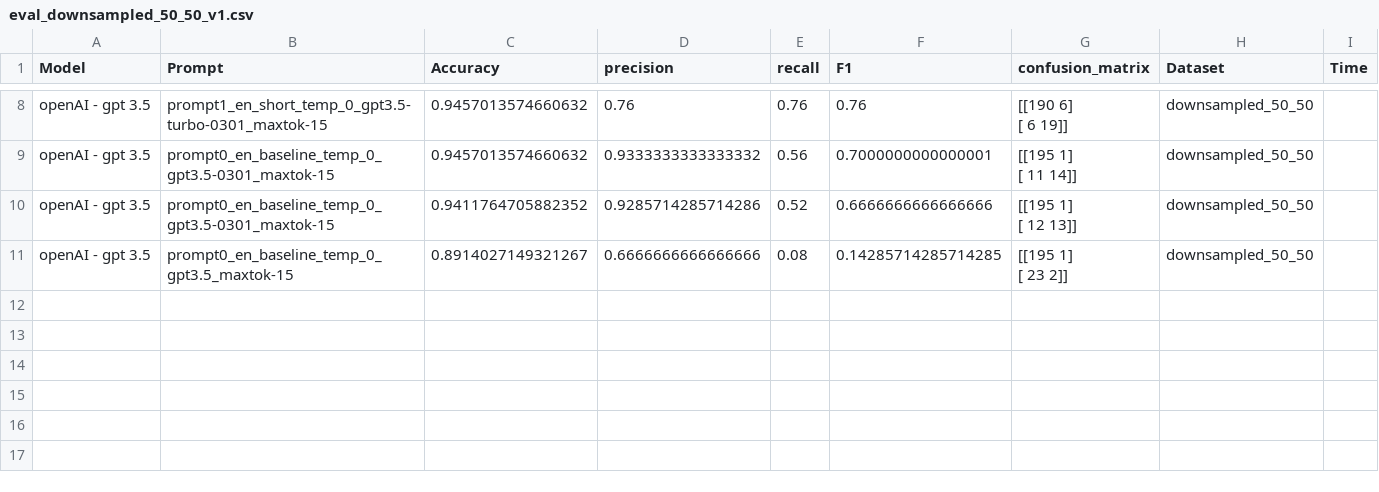
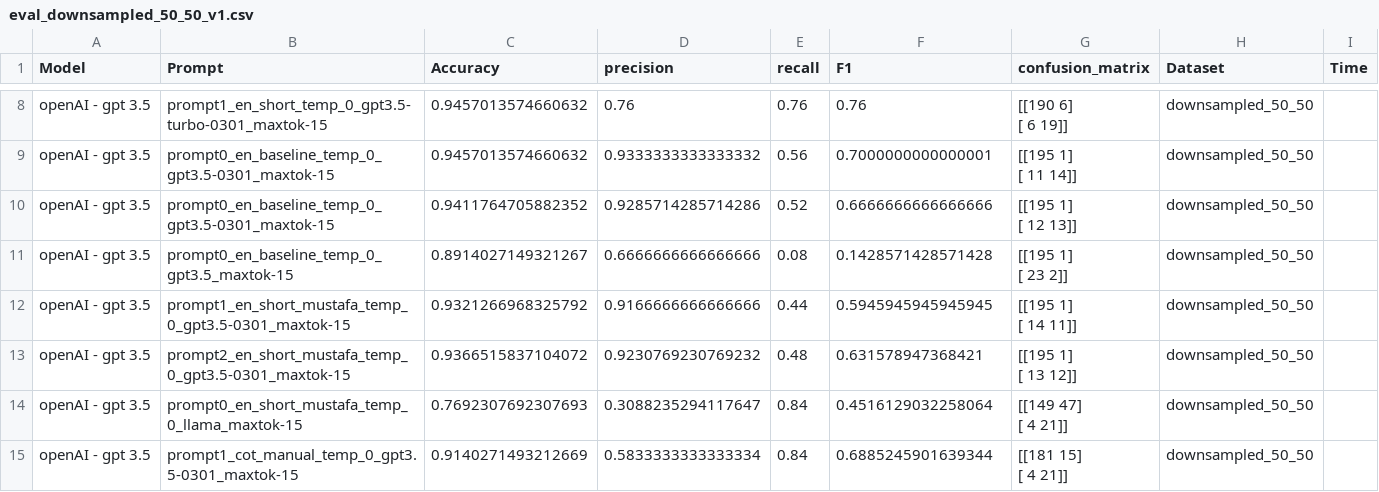
Before and after one commit to paulburkhardt/Entity-Matching-With-LLMs, a CSV file: evals/eval_downsampled_50_50_v1.csv, drawn as a sheet; only a part is shown, gaps mark what is left out.

```diff
--- a/evals/eval_downsampled_50_50_v1.csv
+++ b/evals/eval_downsampled_50_50_v1.csv
@@ -19,3 +19,11 @@ openAI - gpt 3.5,prompt0_en_baseline_temp_0_gpt3.5-0301_maxtok-15,0.941176470588
  [ 12  13]]",downsampled_50_50,
-openAI - gpt 3.5,prompt0_en_baseline_temp_0_gpt3.5_maxtok-15,0.8914027149321267,0.6666666666666666,0.08,0.14285714285714285,"[[195   1]
- [ 23   2]]",downsampled_50_50,
+openAI - gpt 3.5,prompt0_en_baseline_temp_0_gpt3.5_maxtok-15,0.8914027149321267,0.6666666666666666,0.08,0.1428571428571428,"[[195   1]
+ [ 23   2]]",downsampled_50_50,
+openAI - gpt 3.5,prompt1_en_short_mustafa_temp_0_gpt3.5-0301_maxtok-15,0.9321266968325792,0.9166666666666666,0.44,0.5945945945945945,"[[195   1]
+ [ 14  11]]",downsampled_50_50,
+openAI - gpt 3.5,prompt2_en_short_mustafa_temp_0_gpt3.5-0301_maxtok-15,0.9366515837104072,0.9230769230769232,0.48,0.631578947368421,"[[195   1]
+ [ 13  12]]",downsampled_50_50,
+openAI - gpt 3.5,prompt0_en_short_mustafa_temp_0_llama_maxtok-15,0.7692307692307693,0.3088235294117647,0.84,0.4516129032258064,"[[149  47]
+ [  4  21]]",downsampled_50_50,
+openAI - gpt 3.5,prompt1_cot_manual_temp_0_gpt3.5-0301_maxtok-15,0.9140271493212669,0.5833333333333334,0.84,0.6885245901639344,"[[181  15]
+ [  4  21]]",downsampled_50_50,
```
Also changed, not shown: datasets/downsampled_50_50.csv, 9 other files.
